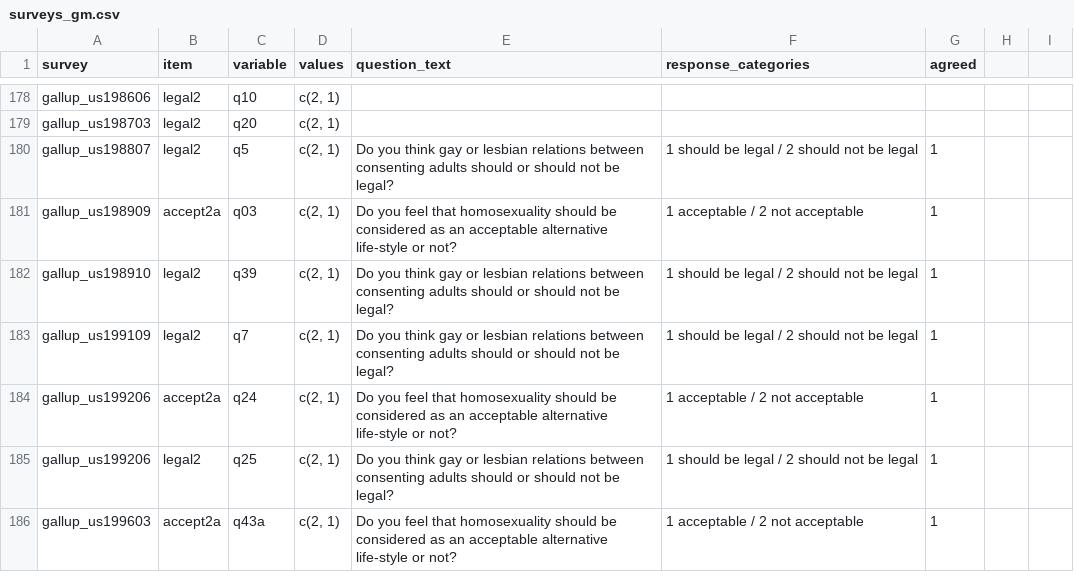
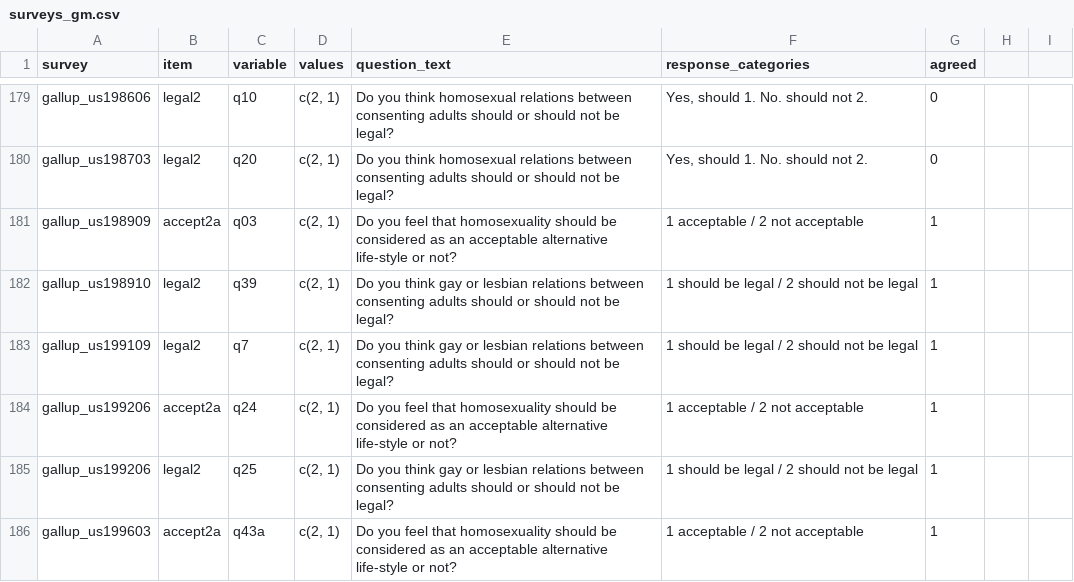
Before and after one commit to fsolt/dcpo_gayrights, a CSV file: data-raw/surveys_gm.csv, drawn as a sheet; only a part is shown, gaps mark what is left out; removed rows and columns are numbered as before the commit, all else as after; the diff covers the shown part only; the diff names each change by its address in the sheet, - before the commit and + after, or states it on an @@ line.

```diff
--- a/data-raw/surveys_gm.csv
+++ b/data-raw/surveys_gm.csv
-E179:E180 (question_text): (empty)
+E179:E180 (question_text): Do you think homosexual relations between consenting adults should or should not be legal?
-F179:F180 (response_categories): (empty)
+F179:F180 (response_categories): Yes, should 1. No. should not 2.
-G179:G180 (agreed): (empty)
+G179:G180 (agreed): 0
-row 180: gallup_us198807 | legal2 | q5 | c(2, 1) | Do you think gay or lesbian relations between consenting adults should or should not be legal? | 1 should be legal / 2 should not be legal | 1
```
Also changed, not shown: 1 added row and 48 edited cells elsewhere in this file.
